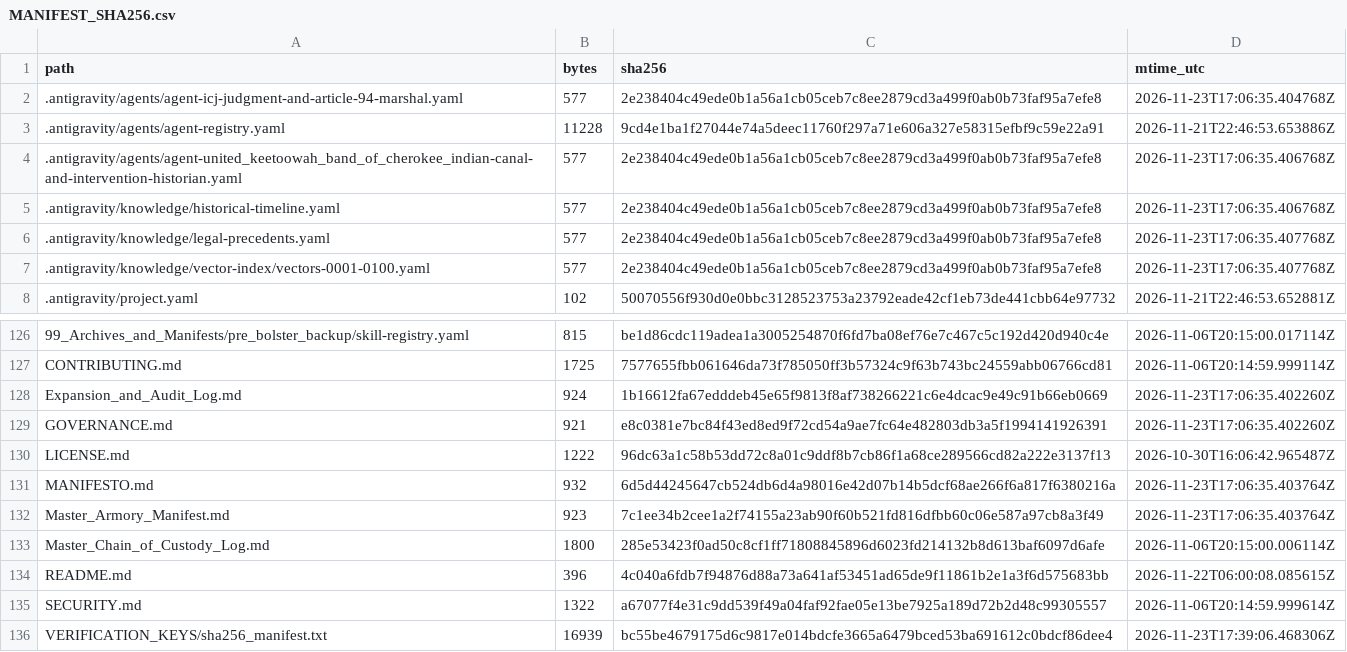
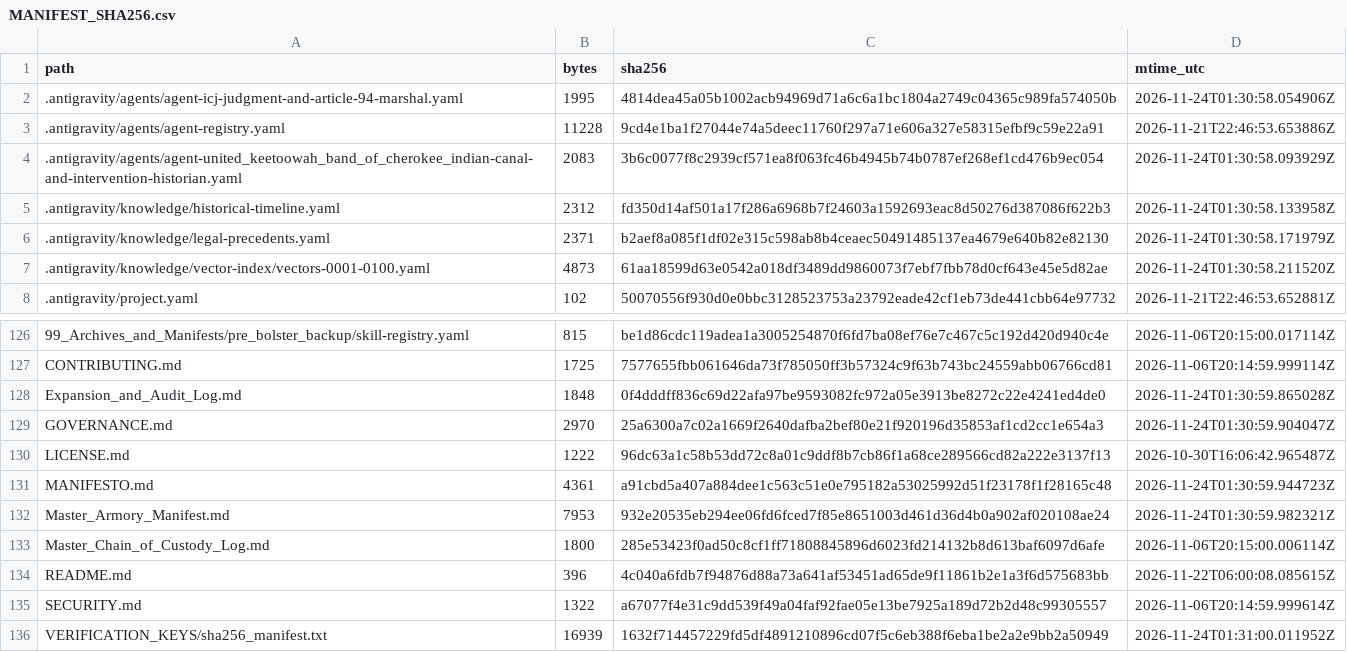
Before and after one commit to GlobalRestitutionAlliance/turtle-island-us-ok-united-keetoowah-band-of-cherokee-indian-master-litigation, a CSV file: 99_Archives_and_Manifests/MANIFEST_SHA256.csv, drawn as a sheet; only a part is shown, gaps mark what is left out; the diff covers the shown part only.

```diff
--- a/99_Archives_and_Manifests/MANIFEST_SHA256.csv
+++ b/99_Archives_and_Manifests/MANIFEST_SHA256.csv
@@ -1,8 +1,8 @@
 path,bytes,sha256,mtime_utc
-.antigravity/agents/agent-icj-judgment-and-article-94-marshal.yaml,577,2e238404c49ede0b1a56a1cb05ceb7c8ee2879cd3a499f0ab0b73faf95a7efe8,2026-11-23T17:06:35.404768Z
+.antigravity/agents/agent-icj-judgment-and-article-94-marshal.yaml,1995,4814dea45a05b1002acb94969d71a6c6a1bc1804a2749c04365c989fa574050b,2026-11-24T01:30:58.054906Z
 .antigravity/agents/agent-registry.yaml,11228,9cd4e1ba1f27044e74a5deec11760f297a71e606a327e58315efbf9c59e22a91,2026-11-21T22:46:53.653886Z
-.antigravity/agents/agent-united_keetoowah_band_of_cherokee_indian-canal-and-intervention-historian.yaml,577,2e238404c49ede0b1a56a1cb05ceb7c8ee2879cd3a499f0ab0b73faf95a7efe8,2026-11-23T17:06:35.406768Z
-.antigravity/knowledge/historical-timeline.yaml,577,2e238404c49ede0b1a56a1cb05ceb7c8ee2879cd3a499f0ab0b73faf95a7efe8,2026-11-23T17:06:35.406768Z
-.antigravity/knowledge/legal-precedents.yaml,577,2e238404c49ede0b1a56a1cb05ceb7c8ee2879cd3a499f0ab0b73faf95a7efe8,2026-11-23T17:06:35.407768Z
-.antigravity/knowledge/vector-index/vectors-0001-0100.yaml,577,2e238404c49ede0b1a56a1cb05ceb7c8ee2879cd3a499f0ab0b73faf95a7efe8,2026-11-23T17:06:35.407768Z
+.antigravity/agents/agent-united_keetoowah_band_of_cherokee_indian-canal-and-intervention-historian.yaml,2083,3b6c0077f8c2939cf571ea8f063fc46b4945b74b0787ef268ef1cd476b9ec054,2026-11-24T01:30:58.093929Z
+.antigravity/knowledge/historical-timeline.yaml,2312,fd350d14af501a17f286a6968b7f24603a1592693eac8d50276d387086f622b3,2026-11-24T01:30:58.133958Z
+.antigravity/knowledge/legal-precedents.yaml,2371,b2aef8a085f1df02e315c598ab8b4ceaec50491485137ea4679e640b82e82130,2026-11-24T01:30:58.171979Z
+.antigravity/knowledge/vector-index/vectors-0001-0100.yaml,4873,61aa18599d63e0542a018df3489dd9860073f7ebf7fbb78d0cf643e45e5d82ae,2026-11-24T01:30:58.211520Z
 .antigravity/project.yaml,102,50070556f930d0e0bbc3128523753a23792eade42cf1eb73de441cbb64e97732,2026-11-21T22:46:53.652881Z
@@ -127,7 +127,7 @@ path,bytes,sha256,mtime_utc
 CONTRIBUTING.md,1725,7577655fbb061646da73f785050ff3b57324c9f63b743bc24559abb06766cd81,2026-11-06T20:14:59.999114Z
-Expansion_and_Audit_Log.md,924,1b16612fa67edddeb45e65f9813f8af738266221c6e4dcac9e49c91b66eb0669,2026-11-23T17:06:35.402260Z
-GOVERNANCE.md,921,e8c0381e7bc84f43ed8ed9f72cd54a9ae7fc64e482803db3a5f1994141926391,2026-11-23T17:06:35.402260Z
+Expansion_and_Audit_Log.md,1848,0f4dddff836c69d22afa97be9593082fc972a05e3913be8272c22e4241ed4de0,2026-11-24T01:30:59.865028Z
+GOVERNANCE.md,2970,25a6300a7c02a1669f2640dafba2bef80e21f920196d35853af1cd2cc1e654a3,2026-11-24T01:30:59.904047Z
 LICENSE.md,1222,96dc63a1c58b53dd72c8a01c9ddf8b7cb86f1a68ce289566cd82a222e3137f13,2026-10-30T16:06:42.965487Z
-MANIFESTO.md,932,6d5d44245647cb524db6d4a98016e42d07b14b5dcf68ae266f6a817f6380216a,2026-11-23T17:06:35.403764Z
-Master_Armory_Manifest.md,923,7c1ee34b2cee1a2f74155a23ab90f60b521fd816dfbb60c06e587a97cb8a3f49,2026-11-23T17:06:35.403764Z
+MANIFESTO.md,4361,a91cbd5a407a884dee1c563c51e0e795182a53025992d51f23178f1f28165c48,2026-11-24T01:30:59.944723Z
+Master_Armory_Manifest.md,7953,932e20535eb294ee06fd6fced7f85e8651003d461d36d4b0a902af020108ae24,2026-11-24T01:30:59.982321Z
 Master_Chain_of_Custody_Log.md,1800,285e53423f0ad50c8cf1ff71808845896d6023fd214132b8d613baf6097d6afe,2026-11-06T20:15:00.006114Z
@@ -135,2 +135,2 @@ README.md,396,4c040a6fdb7f94876d88a73a641af53451ad65de9f11861b2e1a3f6d575683bb,2
 SECURITY.md,1322,a67077f4e31c9dd539f49a04faf92fae05e13be7925a189d72b2d48c99305557,2026-11-06T20:14:59.999614Z
-VERIFICATION_KEYS/sha256_manifest.txt,16939,bc55be4679175d6c9817e014bdcfe3665a6479bced53ba691612c0bdcf86dee4,2026-11-23T17:39:06.468306Z
+VERIFICATION_KEYS/sha256_manifest.txt,16939,1632f714457229fd5df4891210896cd07f5c6eb388f6eba1be2a2e9bb2a50949,2026-11-24T01:31:00.011952Z
```
Also changed, not shown: 81 edited cells elsewhere in this file, 37 other files.
